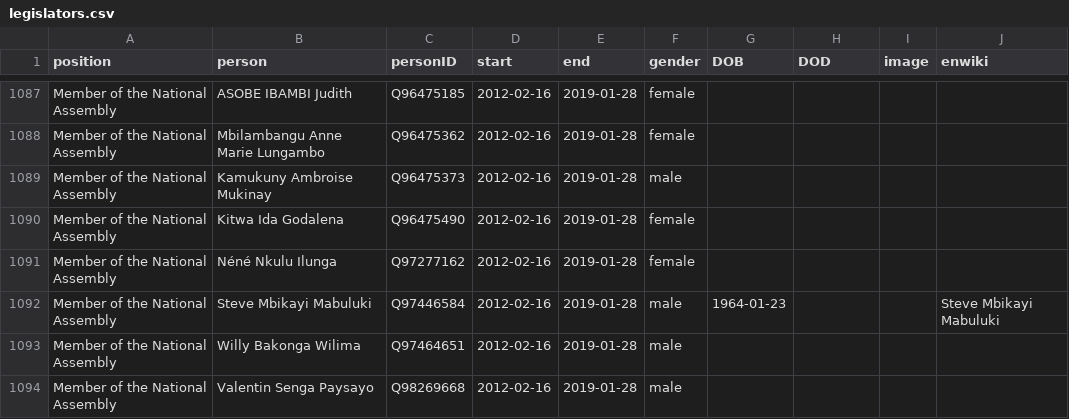
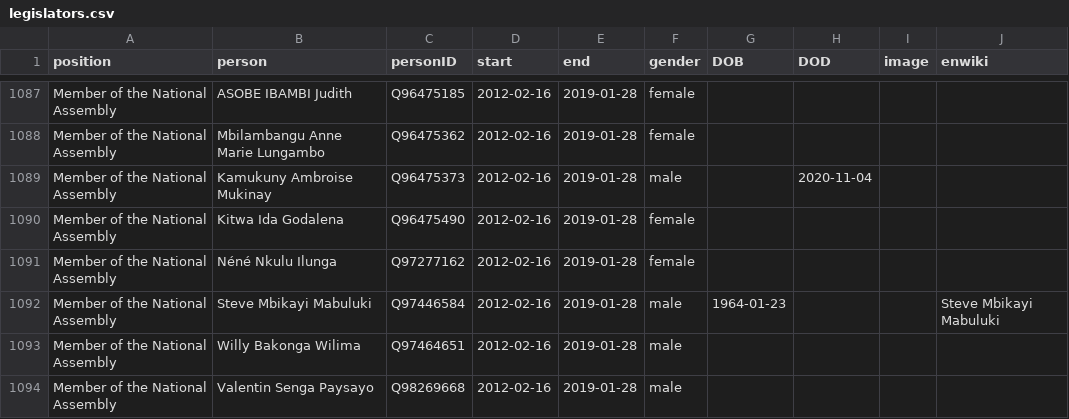
Before and after one commit to every-politician-scrapers/congo-kinshasa-ministers, a CSV file: html/legislators.csv, drawn as a sheet; only a part is shown, gaps mark what is left out.

```diff
--- a/html/legislators.csv
+++ b/html/legislators.csv
@@ -1088,3 +1088,3 @@ Member of the National Assembly,ASOBE IBAMBI Judith,Q96475185,2012-02-16,2019-01
 Member of the National Assembly,Mbilambangu Anne Marie Lungambo,Q96475362,2012-02-16,2019-01-28,female,,,,
-Member of the National Assembly,Kamukuny Ambroise Mukinay,Q96475373,2012-02-16,2019-01-28,male,,,,
+Member of the National Assembly,Kamukuny Ambroise Mukinay,Q96475373,2012-02-16,2019-01-28,male,,2020-11-04,,
 Member of the National Assembly,Kitwa Ida Godalena,Q96475490,2012-02-16,2019-01-28,female,,,,
```
Also changed, not shown: html/bio.csv, html/holders21.csv, 1 other file.
